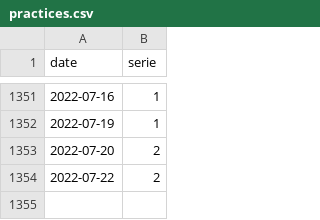
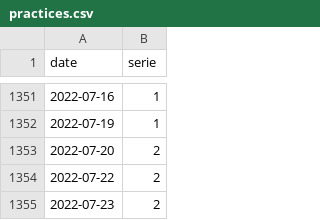
Before and after one commit to trasparente/practices, a CSV file: _data/practices.csv, drawn as a sheet; only a part is shown, gaps mark what is left out.

Commit message:
Edit document

```diff
--- a/_data/practices.csv
+++ b/_data/practices.csv
@@ -1354 +1354,2 @@ date,serie
 2022-07-22,2
+2022-07-23,2
```
